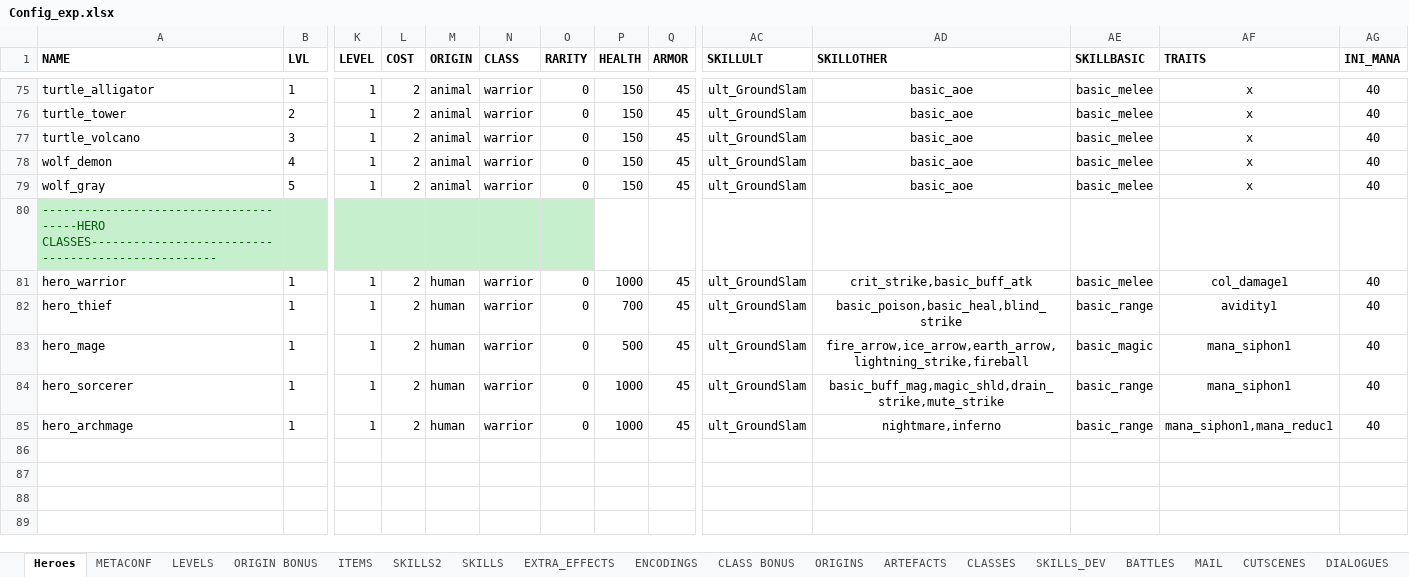
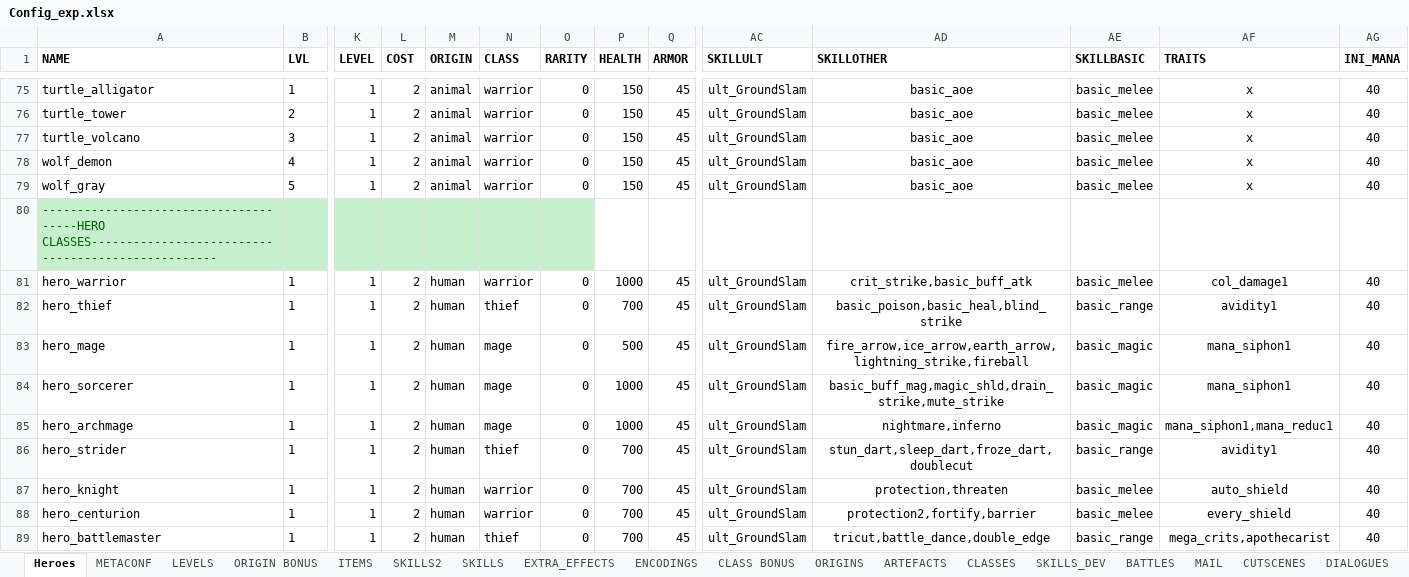
Before and after one commit to uberbax/AllForOne, an Excel workbook: Assets/StreamingAssets/Config_exp.xlsx, sheet Heroes, drawn as a sheet; only a part is shown, gaps mark what is left out; values as stored, in another font and other column widths than the file's, no borders; rows hold the shown columns only; the diff names each change by its address in the sheet, - before the commit and + after, or states it on an @@ line.

```diff
--- a/Assets/StreamingAssets/Config_exp.xlsx (sheet Heroes)
+++ b/Assets/StreamingAssets/Config_exp.xlsx (sheet Heroes)
-N82 (CLASS): warrior
+N82 (CLASS): thief
-N83:N85 (CLASS): warrior
+N83:N85 (CLASS): mage
-AE84:AE85 (SKILLBASIC): basic_range
+AE84:AE85 (SKILLBASIC): basic_magic
+row 86: hero_strider | 1 | 1 | 2 | human | thief | 0 | 700 | 45 | ult_GroundSlam | stun_dart,sleep_dart,froze_dart,doublecut | basic_range | avidity1 | 40
+row 87: hero_knight | 1 | 1 | 2 | human | warrior | 0 | 700 | 45 | ult_GroundSlam | protection,threaten | basic_melee | auto_shield | 40
+row 88: hero_centurion | 1 | 1 | 2 | human | warrior | 0 | 700 | 45 | ult_GroundSlam | protection2,fortify,barrier | basic_melee | every_shield | 40
+row 89: hero_battlemaster | 1 | 1 | 2 | human | thief | 0 | 700 | 45 | ult_GroundSlam | tricut,battle_dance,double_edge | basic_range | mega_crits,apothecarist | 40
```
Also changed, not shown: charts or pictures, Assets/StreamingAssets/loc.xlsx, 19 other files.
